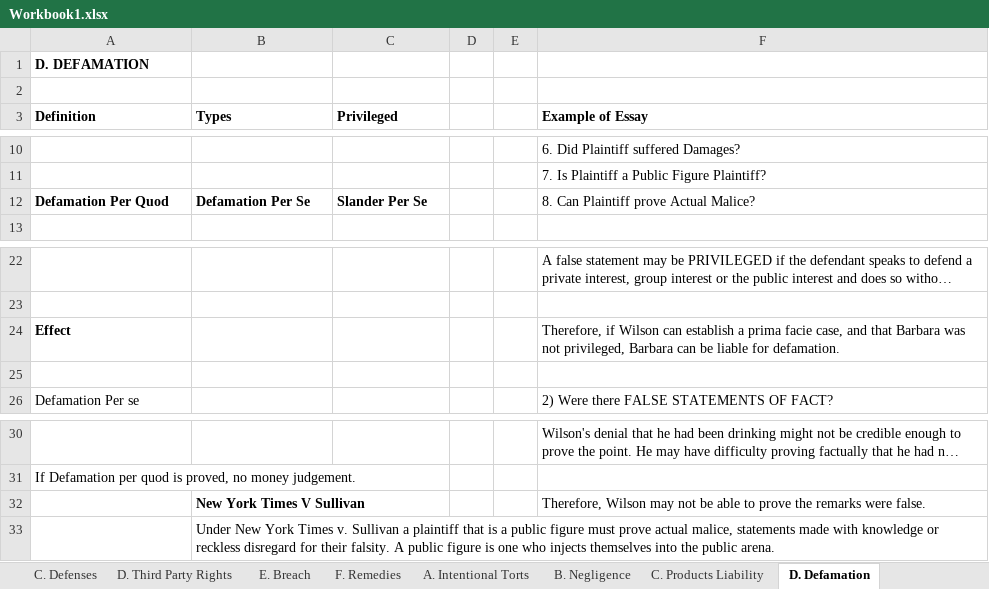
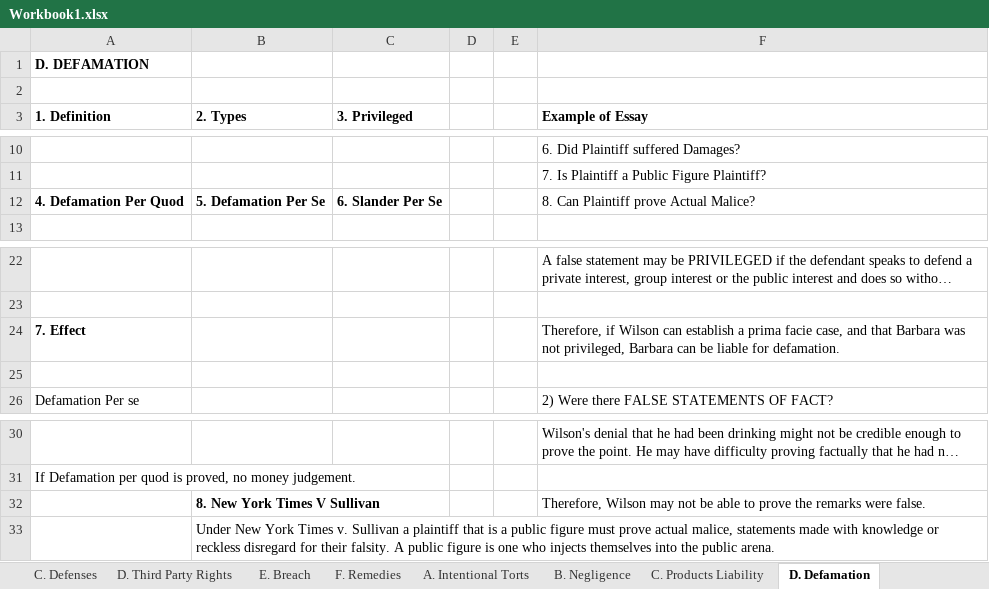
Before and after one commit to manishkhanchandani/classesrfeb, an Excel workbook: manish/courseLaw/LMR/Workbook1.xlsx, sheet D. Defamation, drawn as a sheet; only a part is shown, gaps mark what is left out; long unchanged cells end in …; values as stored, in another font and other column widths than the file's, no borders; the diff names each change by its address in the sheet, - before the commit and + after, or states it on an @@ line.

```diff
--- a/manish/courseLaw/LMR/Workbook1.xlsx (sheet D. Defamation)
+++ b/manish/courseLaw/LMR/Workbook1.xlsx (sheet D. Defamation)
-A3: Definition
+A3: 1. Definition
-B3: Types
+B3: 2. Types
-C3: Privileged
+C3: 3. Privileged
-A12 (1. Definition): Defamation Per Quod
+A12 (1. Definition): 4. Defamation Per Quod
-B12 (2. Types): Defamation Per Se
+B12 (2. Types): 5. Defamation Per Se
-C12 (3. Privileged): Slander Per Se
+C12 (3. Privileged): 6. Slander Per Se
-A24 (1. Definition): Effect
+A24 (1. Definition): 7. Effect
-B32 (2. Types): New York Times V Sullivan
+B32 (2. Types): 8. New York Times V Sullivan
```
Also changed, not shown: sheet F. Nuisance, sheet A. Inchoate Crime, sheet B. Negligence, sheet A. Formation of Contracts, sheet C. Defenses, sheet C. Products Liability, 1 more sheet.
